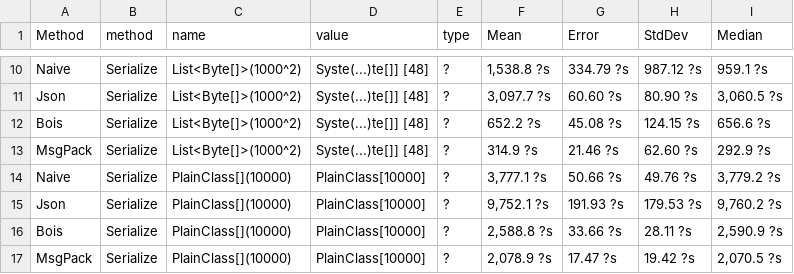
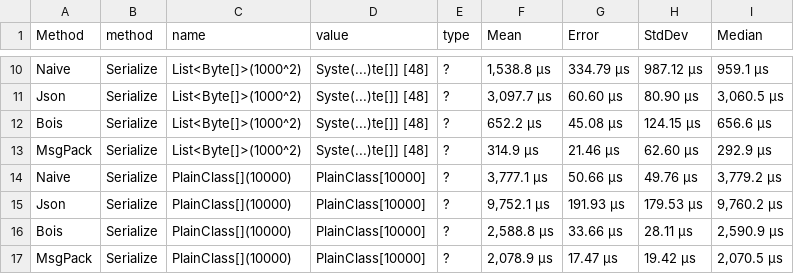
Before and after one commit to VyacheslavGarshin/NaiveSerializer, a CSV file: Naive.Serializer.Benchmark/Results/BigBenchmark-report.csv, drawn as a sheet; only a part is shown, gaps mark what is left out; the diff covers the shown part only; the diff names each change by its address in the sheet, - before the commit and + after, or states it on an @@ line.

```diff
--- a/Naive.Serializer.Benchmark/Results/BigBenchmark-report.csv
+++ b/Naive.Serializer.Benchmark/Results/BigBenchmark-report.csv
-F10 (Mean): 1,538.8 ?s
+F10 (Mean): 1,538.8 μs
-G10 (Error): 334.79 ?s
+G10 (Error): 334.79 μs
-H10 (StdDev): 987.12 ?s
+H10 (StdDev): 987.12 μs
-I10 (Median): 959.1 ?s
+I10 (Median): 959.1 μs
-F11 (Mean): 3,097.7 ?s
+F11 (Mean): 3,097.7 μs
-G11 (Error): 60.60 ?s
+G11 (Error): 60.60 μs
-H11 (StdDev): 80.90 ?s
+H11 (StdDev): 80.90 μs
-I11 (Median): 3,060.5 ?s
+I11 (Median): 3,060.5 μs
-F12 (Mean): 652.2 ?s
+F12 (Mean): 652.2 μs
-G12 (Error): 45.08 ?s
+G12 (Error): 45.08 μs
-H12 (StdDev): 124.15 ?s
+H12 (StdDev): 124.15 μs
-I12 (Median): 656.6 ?s
+I12 (Median): 656.6 μs
-F13 (Mean): 314.9 ?s
+F13 (Mean): 314.9 μs
-G13 (Error): 21.46 ?s
+G13 (Error): 21.46 μs
-H13 (StdDev): 62.60 ?s
+H13 (StdDev): 62.60 μs
-I13 (Median): 292.9 ?s
+I13 (Median): 292.9 μs
-F14 (Mean): 3,777.1 ?s
+F14 (Mean): 3,777.1 μs
-G14 (Error): 50.66 ?s
+G14 (Error): 50.66 μs
-H14 (StdDev): 49.76 ?s
+H14 (StdDev): 49.76 μs
-I14 (Median): 3,779.2 ?s
+I14 (Median): 3,779.2 μs
-F15 (Mean): 9,752.1 ?s
+F15 (Mean): 9,752.1 μs
-G15 (Error): 191.93 ?s
+G15 (Error): 191.93 μs
-H15 (StdDev): 179.53 ?s
+H15 (StdDev): 179.53 μs
-I15 (Median): 9,760.2 ?s
+I15 (Median): 9,760.2 μs
-F16 (Mean): 2,588.8 ?s
+F16 (Mean): 2,588.8 μs
-G16 (Error): 33.66 ?s
+G16 (Error): 33.66 μs
-H16 (StdDev): 28.11 ?s
+H16 (StdDev): 28.11 μs
-I16 (Median): 2,590.9 ?s
+I16 (Median): 2,590.9 μs
-F17 (Mean): 2,078.9 ?s
+F17 (Mean): 2,078.9 μs
-G17 (Error): 17.47 ?s
+G17 (Error): 17.47 μs
-H17 (StdDev): 19.42 ?s
+H17 (StdDev): 19.42 μs
-I17 (Median): 2,070.5 ?s
+I17 (Median): 2,070.5 μs
```
Also changed, not shown: 32 edited cells elsewhere in this file.
